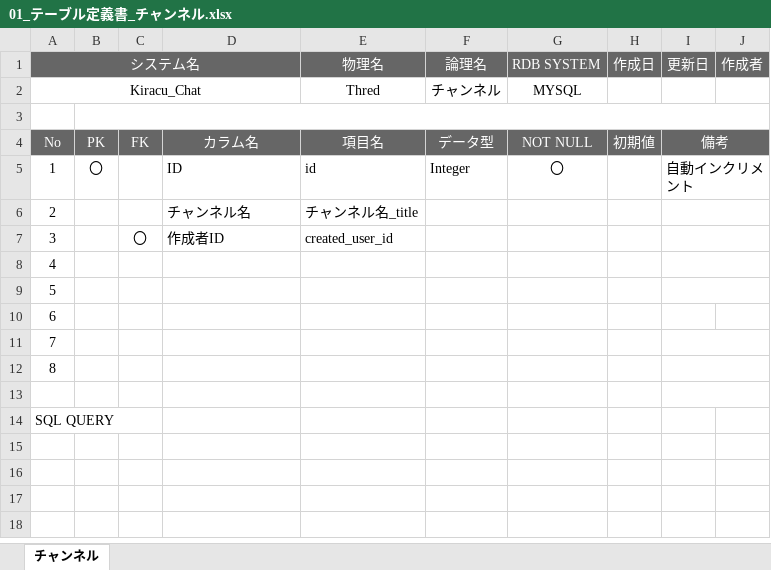
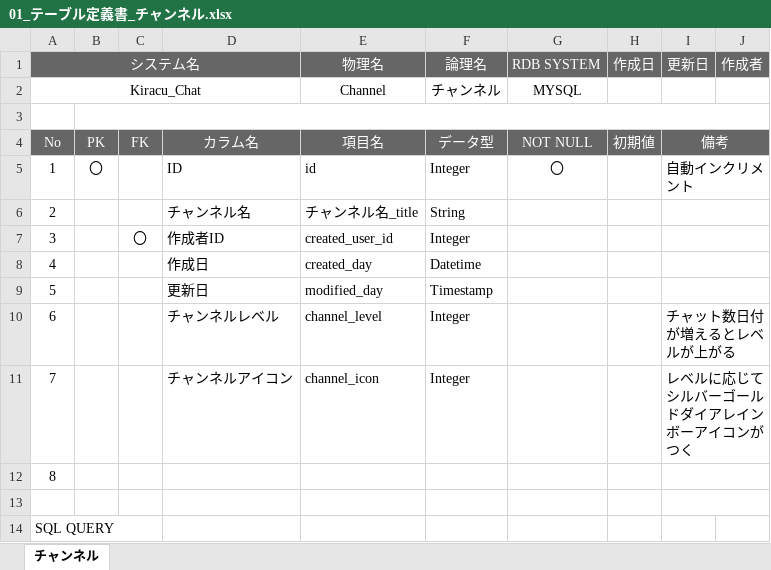
Before and after one commit to kminamiurawa24/KiracuChat, an Excel workbook: 01_ドキュメント/01_テーブル定義書_チャンネル.xlsx, sheet チャンネル, drawn as a sheet; values as stored, in another font and other column widths than the file's, no borders; the diff names each change by its address in the sheet, - before the commit and + after, or states it on an @@ line.

Commit message:
テーブル定義書（チャンネル）を作成

```diff
--- a/01_ドキュメント/01_テーブル定義書_チャンネル.xlsx (sheet チャンネル)
+++ b/01_ドキュメント/01_テーブル定義書_チャンネル.xlsx (sheet チャンネル)
-E2 (物理名): Thred
+E2 (物理名): Channel
-F6 (論理名): (empty)
+F6 (論理名): String
-F7 (論理名): (empty)
+F7 (論理名): Integer
-D8: (empty)
+D8: 作成日
-E8 (物理名): (empty)
+E8 (物理名): created_day
-F8 (論理名): (empty)
+F8 (論理名): Datetime
-D9: (empty)
+D9: 更新日
-E9 (物理名): (empty)
+E9 (物理名): modified_day
-F9 (論理名): (empty)
+F9 (論理名): Timestamp
-D10: (empty)
+D10: チャンネルレベル
-E10 (物理名): (empty)
+E10 (物理名): channel_level
-F10:F11 (論理名): (empty)
+F10:F11 (論理名): Integer
-I10 (更新日): (empty)
+I10 (更新日): チャット数日付が増えるとレベルが上がる
+I10:J10 merged
-D11: (empty)
+D11: チャンネルアイコン
-E11 (物理名): (empty)
+E11 (物理名): channel_icon
-I11 (更新日): (empty)
+I11 (更新日): レベルに応じてシルバーゴールドダイアレインボーアイコンがつく
```
